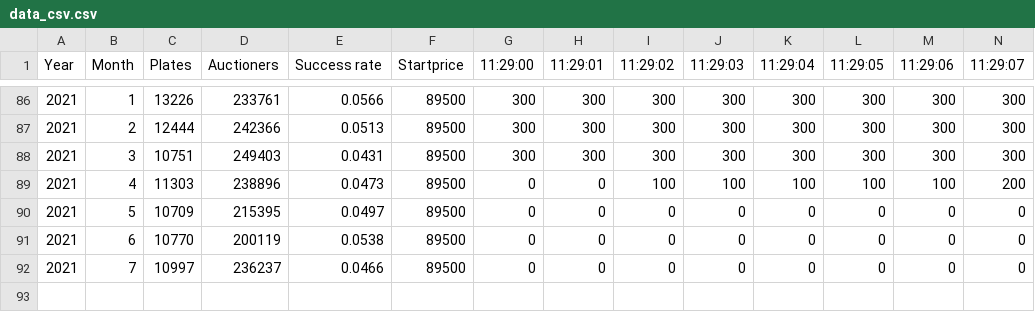
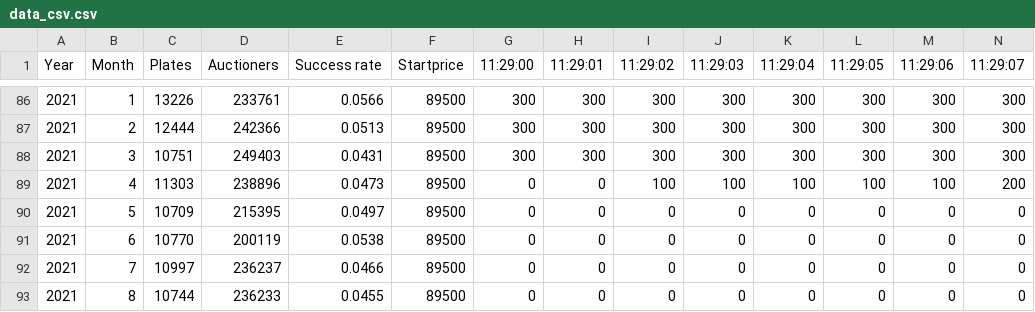
Before and after one commit to tipani86/LicensePlateAuction, a CSV file: data_csv.csv, drawn as a sheet; only a part is shown, gaps mark what is left out; rows hold the shown columns only; the diff names each change by its address in the sheet, - before the commit and + after, or states it on an @@ line.

```diff
--- a/data_csv.csv
+++ b/data_csv.csv
+row 93: 2021 | 8 | 10744 | 236233 | 0.0455 | 89500 | 0 | 0 | 0 | 0 | 0 | 0 | 0 | 0
```
Also changed, not shown: 2 other files.
